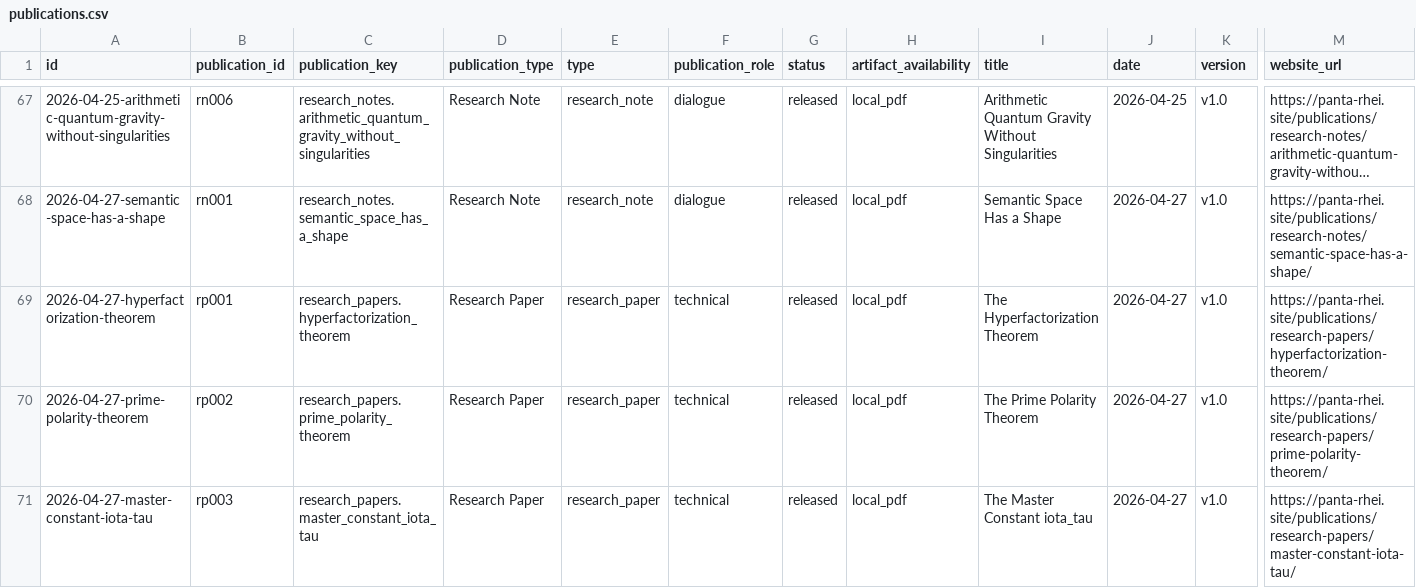
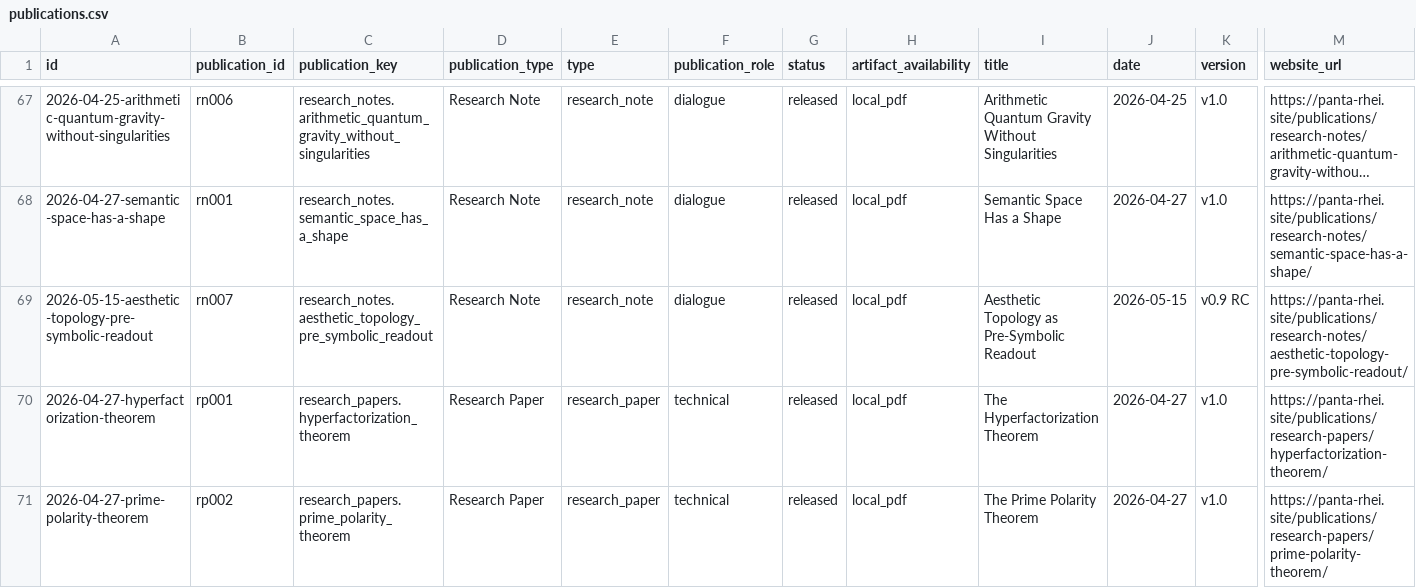
Before and after one commit to Panta-Rhei-Research/publications, a CSV file: catalog/publications.csv, drawn as a sheet; only a part is shown, gaps mark what is left out; the shorter side is filled out with more unchanged rows; long unchanged cells end in …; rows hold the shown columns only; the diff names each change by its address in the sheet, - before the commit and + after, or states it on an @@ line.

Commit message:
Release aesthetic topology research note RC

```diff
--- a/catalog/publications.csv
+++ b/catalog/publications.csv
+row 69: 2026-05-15-aesthetic-topology-pre-symbolic-readout | rn007 | research_notes.aesthetic_topology_pre_symbolic_readout | Research Note | research_note | dialogue | released | local_pdf | Aesthetic Topology as Pre-Symbolic Readout | 2026-05-15 | v0.9 RC | https://panta-rhei.site/publications/research-notes/aesthetic-topology-pre-symbolic-readout/
```
Also changed, not shown: 13 other files.
